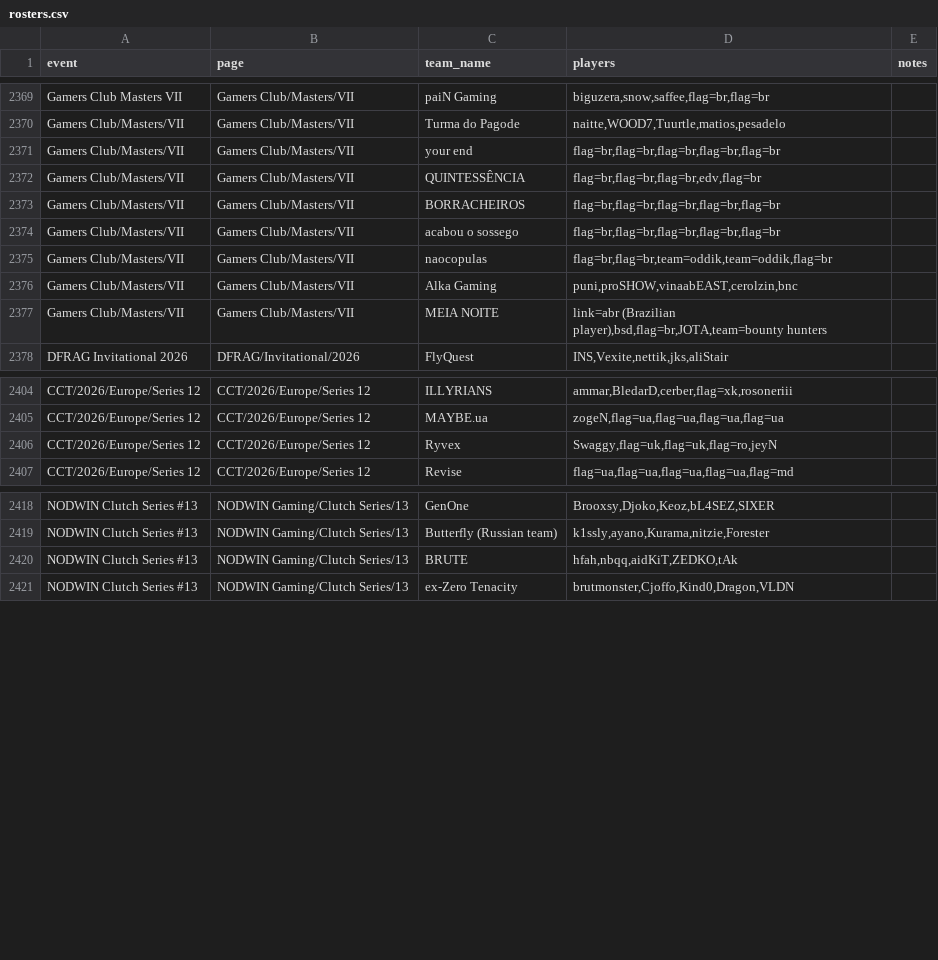
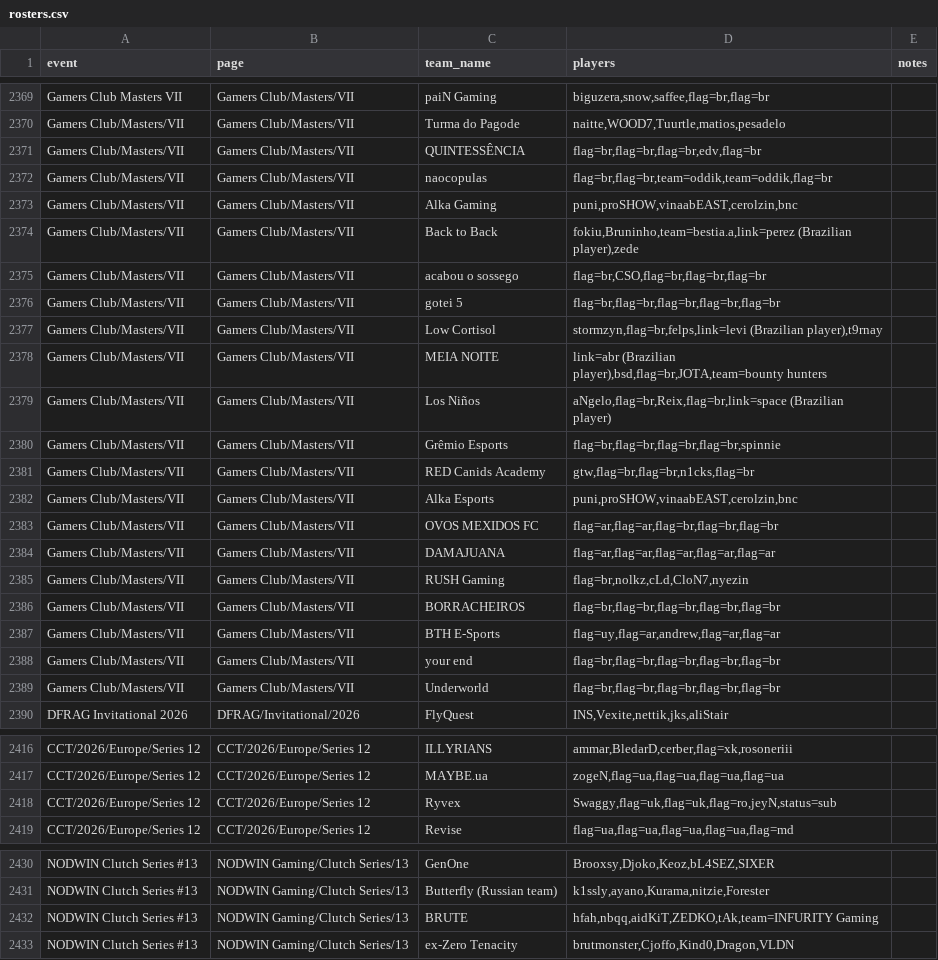
Before and after one commit to sb291099-create/Cs2-form, a CSV file: data/rosters.csv, drawn as a sheet; only a part is shown, gaps mark what is left out.

```diff
--- a/data/rosters.csv
+++ b/data/rosters.csv
@@ -2370,9 +2370,21 @@ Gamers Club Masters VII,Gamers Club/Masters/VII,paiN Gaming,"biguzera,snow,saffe
 Gamers Club/Masters/VII,Gamers Club/Masters/VII,Turma do Pagode,"naitte,WOOD7,Tuurtle,matios,pesadelo",
-Gamers Club/Masters/VII,Gamers Club/Masters/VII,your end,"flag=br,flag=br,flag=br,flag=br,flag=br",
 Gamers Club/Masters/VII,Gamers Club/Masters/VII,QUINTESSÊNCIA,"flag=br,flag=br,flag=br,edv,flag=br",
-Gamers Club/Masters/VII,Gamers Club/Masters/VII,BORRACHEIROS,"flag=br,flag=br,flag=br,flag=br,flag=br",
-Gamers Club/Masters/VII,Gamers Club/Masters/VII,acabou o sossego,"flag=br,flag=br,flag=br,flag=br,flag=br",
 Gamers Club/Masters/VII,Gamers Club/Masters/VII,naocopulas,"flag=br,flag=br,team=oddik,team=oddik,flag=br",
 Gamers Club/Masters/VII,Gamers Club/Masters/VII,Alka Gaming,"puni,proSHOW,vinaabEAST,cerolzin,bnc",
+Gamers Club/Masters/VII,Gamers Club/Masters/VII,Back to Back,"fokiu,Bruninho,team=bestia.a,link=perez (Brazilian player),zede",
+Gamers Club/Masters/VII,Gamers Club/Masters/VII,acabou o sossego,"flag=br,CSO,flag=br,flag=br,flag=br",
+Gamers Club/Masters/VII,Gamers Club/Masters/VII,gotei 5,"flag=br,flag=br,flag=br,flag=br,flag=br",
+Gamers Club/Masters/VII,Gamers Club/Masters/VII,Low Cortisol,"stormzyn,flag=br,felps,link=levi (Brazilian player),t9rnay",
 Gamers Club/Masters/VII,Gamers Club/Masters/VII,MEIA NOITE,"link=abr (Brazilian player),bsd,flag=br,JOTA,team=bounty hunters",
+Gamers Club/Masters/VII,Gamers Club/Masters/VII,Los Niños,"aNgelo,flag=br,Reix,flag=br,link=space (Brazilian player)",
+Gamers Club/Masters/VII,Gamers Club/Masters/VII,Grêmio Esports,"flag=br,flag=br,flag=br,flag=br,spinnie",
+Gamers Club/Masters/VII,Gamers Club/Masters/VII,RED Canids Academy,"gtw,flag=br,flag=br,n1cks,flag=br",
+Gamers Club/Masters/VII,Gamers Club/Masters/VII,Alka Esports,"puni,proSHOW,vinaabEAST,cerolzin,bnc",
+Gamers Club/Masters/VII,Gamers Club/Masters/VII,OVOS MEXIDOS FC,"flag=ar,flag=ar,flag=br,flag=br,flag=br",
+Gamers Club/Masters/VII,Gamers Club/Masters/VII,DAMAJUANA,"flag=ar,flag=ar,flag=ar,flag=ar,flag=ar",
+Gamers Club/Masters/VII,Gamers Club/Masters/VII,RUSH Gaming,"flag=br,nolkz,cLd,CloN7,nyezin",
+Gamers Club/Masters/VII,Gamers Club/Masters/VII,BORRACHEIROS,"flag=br,flag=br,flag=br,flag=br,flag=br",
+Gamers Club/Masters/VII,Gamers Club/Masters/VII,BTH E-Sports,"flag=uy,flag=ar,andrew,flag=ar,flag=ar",
+Gamers Club/Masters/VII,Gamers Club/Masters/VII,your end,"flag=br,flag=br,flag=br,flag=br,flag=br",
+Gamers Club/Masters/VII,Gamers Club/Masters/VII,Underworld,"flag=br,flag=br,flag=br,flag=br,flag=br",
 DFRAG Invitational 2026,DFRAG/Invitational/2026,FlyQuest,"INS,Vexite,nettik,jks,aliStair",
@@ -2405,3 +2417,3 @@ CCT/2026/Europe/Series 12,CCT/2026/Europe/Series 12,ILLYRIANS,"ammar,BledarD,cer
 CCT/2026/Europe/Series 12,CCT/2026/Europe/Series 12,MAYBE.ua,"zogeN,flag=ua,flag=ua,flag=ua,flag=ua",
-CCT/2026/Europe/Series 12,CCT/2026/Europe/Series 12,Ryvex,"Swaggy,flag=uk,flag=uk,flag=ro,jeyN",
+CCT/2026/Europe/Series 12,CCT/2026/Europe/Series 12,Ryvex,"Swaggy,flag=uk,flag=uk,flag=ro,jeyN,status=sub",
 CCT/2026/Europe/Series 12,CCT/2026/Europe/Series 12,Revise,"flag=ua,flag=ua,flag=ua,flag=ua,flag=md",
@@ -2419,3 +2431,3 @@ NODWIN Clutch Series #13,NODWIN Gaming/Clutch Series/13,GenOne,"Brooxsy,Djoko,Ke
 NODWIN Clutch Series #13,NODWIN Gaming/Clutch Series/13,Butterfly (Russian team),"k1ssly,ayano,Kurama,nitzie,Forester",
-NODWIN Clutch Series #13,NODWIN Gaming/Clutch Series/13,BRUTE,"hfah,nbqq,aidKiT,ZEDKO,tAk",
+NODWIN Clutch Series #13,NODWIN Gaming/Clutch Series/13,BRUTE,"hfah,nbqq,aidKiT,ZEDKO,tAk,team=INFURITY Gaming",
 NODWIN Clutch Series #13,NODWIN Gaming/Clutch Series/13,ex-Zero Tenacity,"brutmonster,Cjoffo,Kind0,Dragon,VLDN",
```
Also changed, not shown: data/news.csv, data/team_names.csv, 4 other files.
